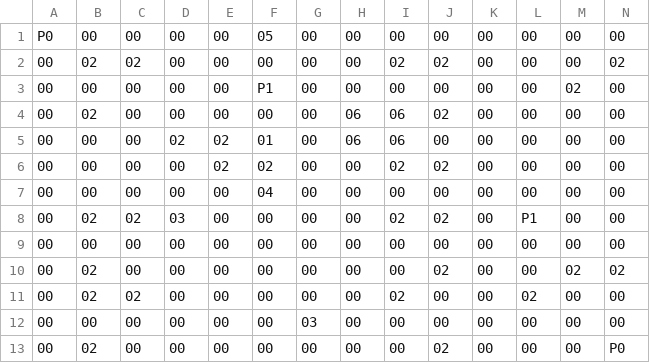
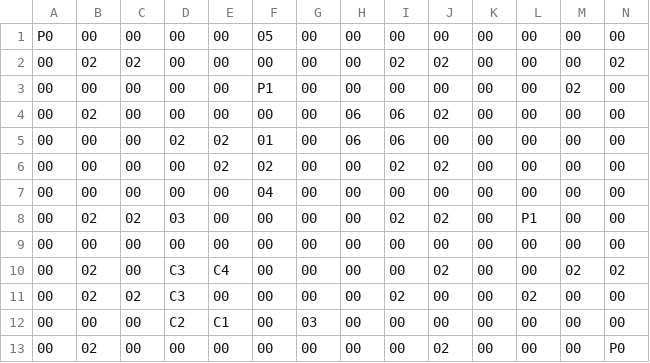
Before and after one commit to vitorhugo-dev-1/block-push-game, a CSV file: map.csv, drawn as a sheet.

```diff
--- a/map.csv
+++ b/map.csv
@@ -9,5 +9,5 @@ P0,00,00,00,00,05,00,00,00,00,00,00,00,00
 00,00,00,00,00,00,00,00,00,00,00,00,00,00
-00,02,00,00,00,00,00,00,00,02,00,00,02,02
-00,02,02,00,00,00,00,00,02,00,00,02,00,00
-00,00,00,00,00,00,03,00,00,00,00,00,00,00
+00,02,00,C3,C4,00,00,00,00,02,00,00,02,02
+00,02,02,C3,00,00,00,00,02,00,00,02,00,00
+00,00,00,C2,C1,00,03,00,00,00,00,00,00,00
 00,02,00,00,00,00,00,00,00,02,00,00,00,P0
```
Also changed, not shown: 8 other files.
